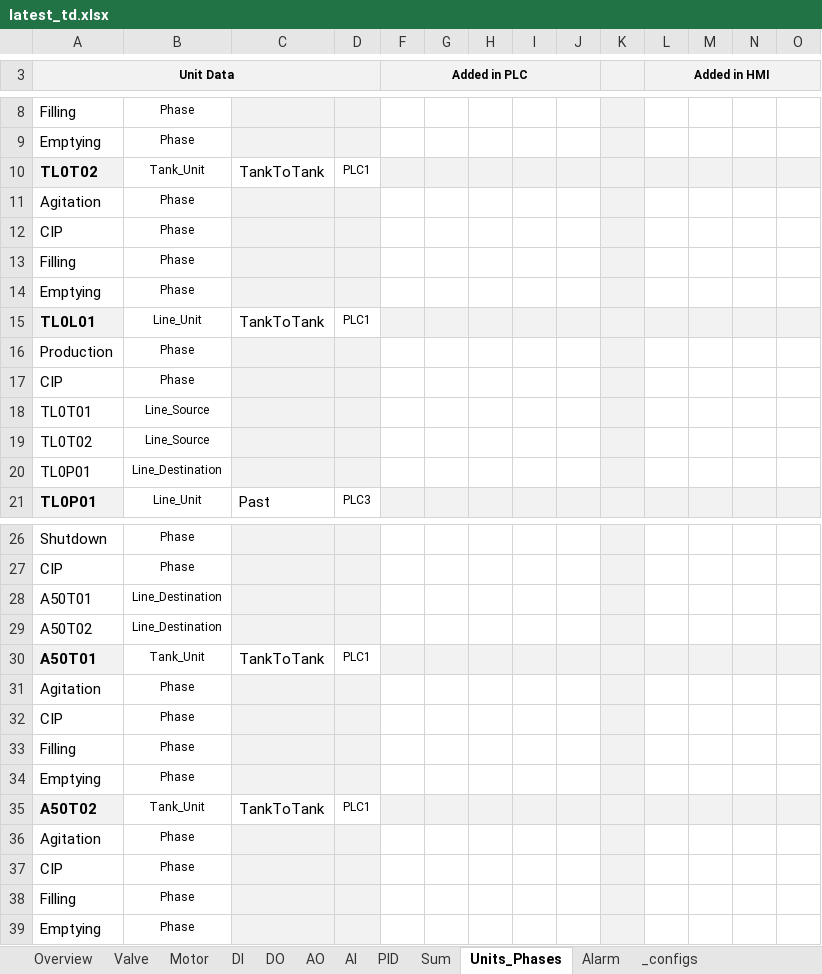
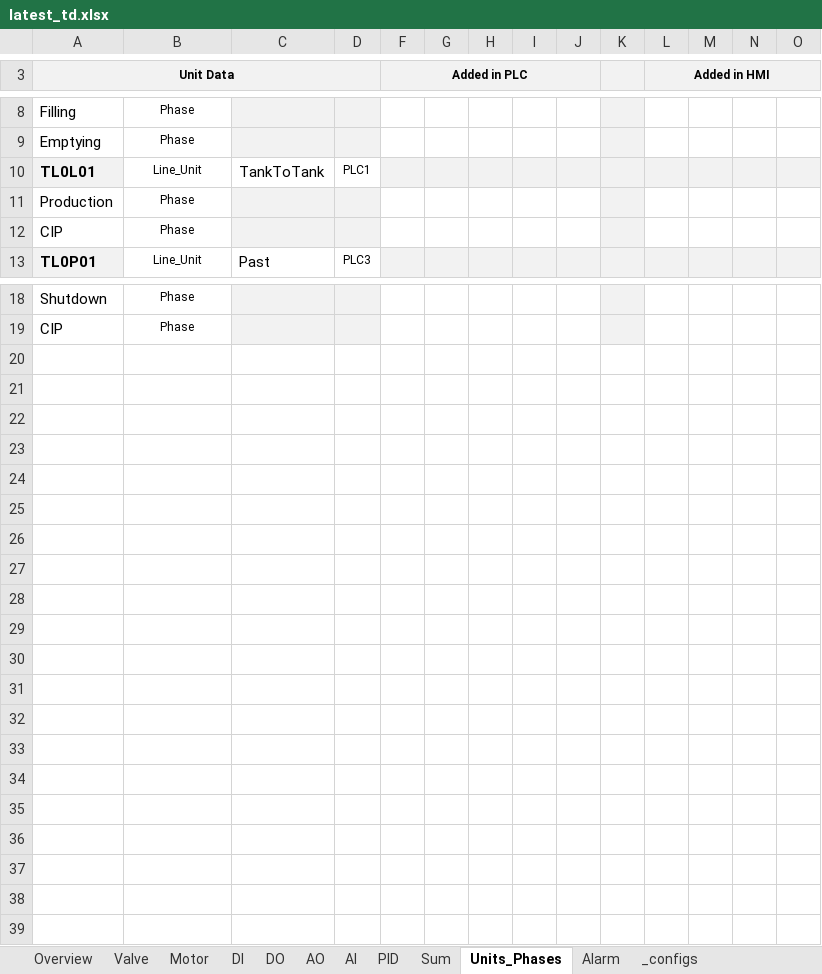
Before and after one commit to eddieKarlsson/automation-boilerplate, an Excel workbook: latest_td.xlsx, sheet Units_Phases, drawn as a sheet; only a part is shown, gaps mark what is left out; values as stored, in another font and other column widths than the file's, no borders; charts and pictures and conditional formats not drawn; removed rows and columns are numbered as before the commit, all else as after; rows hold the shown columns only; the diff covers the shown part only; the diff names each change by its address in the sheet, - before the commit and + after, or states it on an @@ line.

```diff
--- a/latest_td.xlsx (sheet Units_Phases)
+++ b/latest_td.xlsx (sheet Units_Phases)
-row 10: TL0T02 | Tank_Unit | TankToTank | PLC1
-row 11: Agitation | Phase
-row 12: CIP | Phase
-row 13: Filling | Phase
-row 14: Emptying | Phase
-row 18: TL0T01 | Line_Source
-row 19: TL0T02 | Line_Source
-row 20: TL0P01 | Line_Destination
-row 28: A50T01 | Line_Destination
-row 29: A50T02 | Line_Destination
-row 30: A50T01 | Tank_Unit | TankToTank | PLC1
-row 31: Agitation | Phase
-row 32: CIP | Phase
-row 33: Filling | Phase
-row 34: Emptying | Phase
-row 35: A50T02 | Tank_Unit | TankToTank | PLC1
-row 36: Agitation | Phase
-row 37: CIP | Phase
-row 38: Filling | Phase
-row 39: Emptying | Phase
```
Also changed, not shown: 2 added rows and 2 removed rows elsewhere in this sheet, sheet Valve, sheet AI, sheet Sum, sheet AO, sheet PID, sheet _configs, 1 more sheet, formulas that keep their value, hidden cells, 1 other file.
